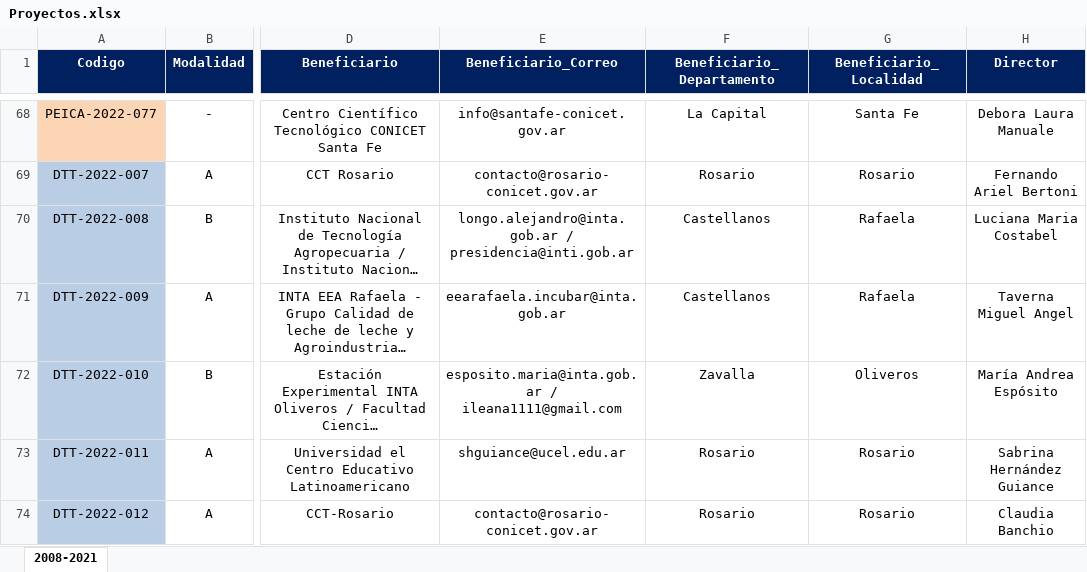
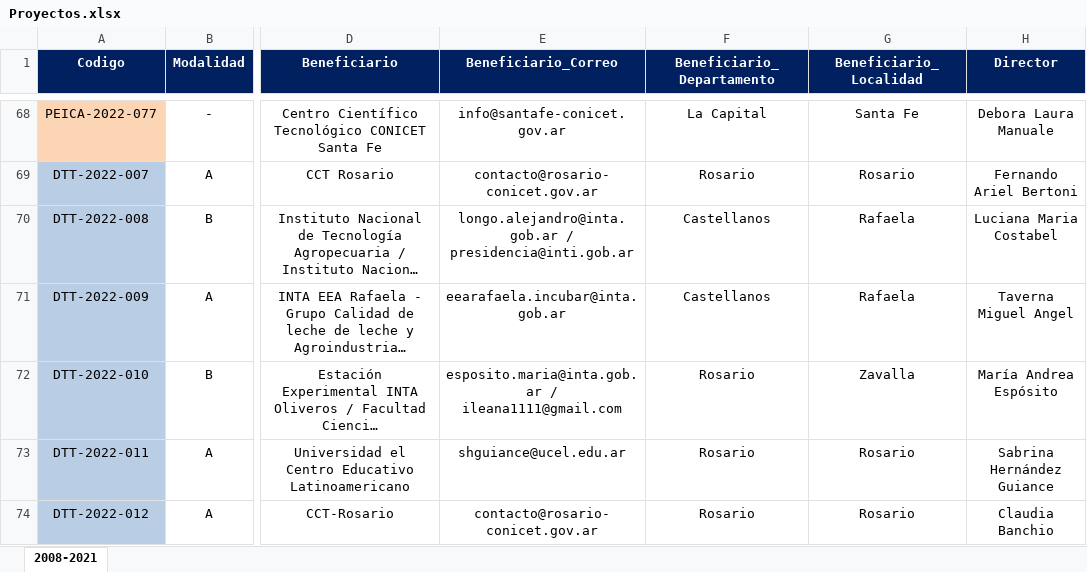
Before and after one commit to maty670/BaseDeDatos, an Excel workbook: TABLAS EXCEL/Proyectos/Proyectos.xlsx, sheet 2008-2021, drawn as a sheet; only a part is shown, gaps mark what is left out; long unchanged cells end in …; values as stored, in another font and other column widths than the file's, no borders; conditional formats not drawn; the diff names each change by its address in the sheet, - before the commit and + after, or states it on an @@ line.

Commit message:
"."

```diff
--- a/TABLAS EXCEL/Proyectos/Proyectos.xlsx (sheet 2008-2021)
+++ b/TABLAS EXCEL/Proyectos/Proyectos.xlsx (sheet 2008-2021)
-F72 (Beneficiario_Departamento): Zavalla
+F72 (Beneficiario_Departamento): Rosario
-G72 (Beneficiario_Localidad): Oliveros
+G72 (Beneficiario_Localidad): Zavalla
```
